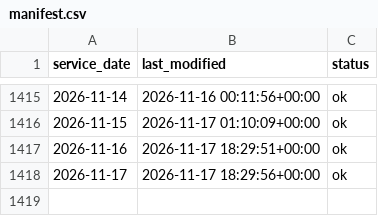
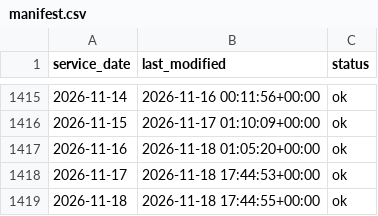
Before and after one commit to JosephZhou19/mbta-service-reliability, a CSV file: backend/data/manifest.csv, drawn as a sheet; only a part is shown, gaps mark what is left out.

```diff
--- a/backend/data/manifest.csv
+++ b/backend/data/manifest.csv
@@ -1416,3 +1416,4 @@ service_date,last_modified,status
 2026-11-15,2026-11-17 01:10:09+00:00,ok
-2026-11-16,2026-11-17 18:29:51+00:00,ok
-2026-11-17,2026-11-17 18:29:56+00:00,ok
+2026-11-16,2026-11-18 01:05:20+00:00,ok
+2026-11-17,2026-11-18 17:44:53+00:00,ok
+2026-11-18,2026-11-18 17:44:55+00:00,ok
```
Also changed, not shown: 5 other files.
